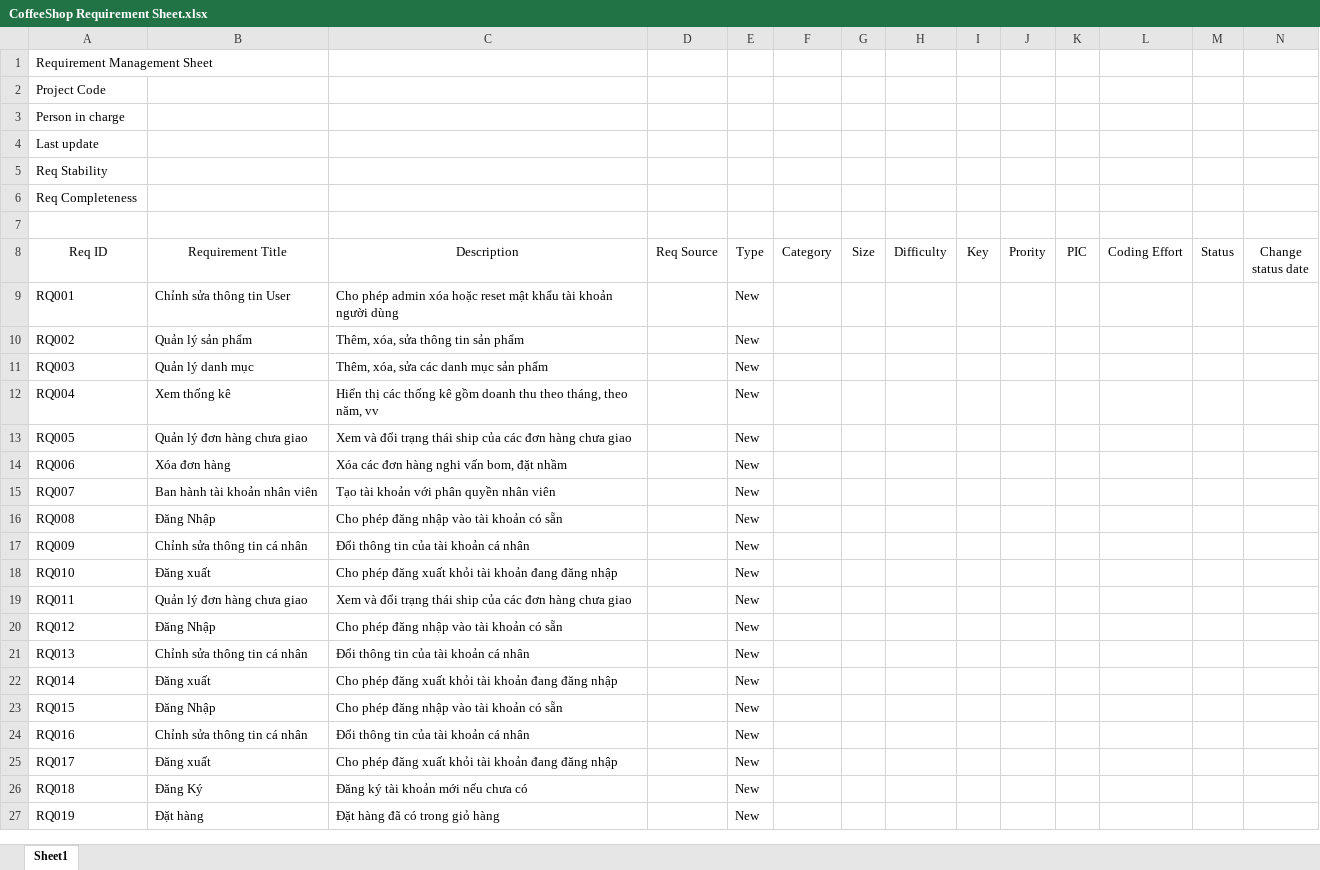
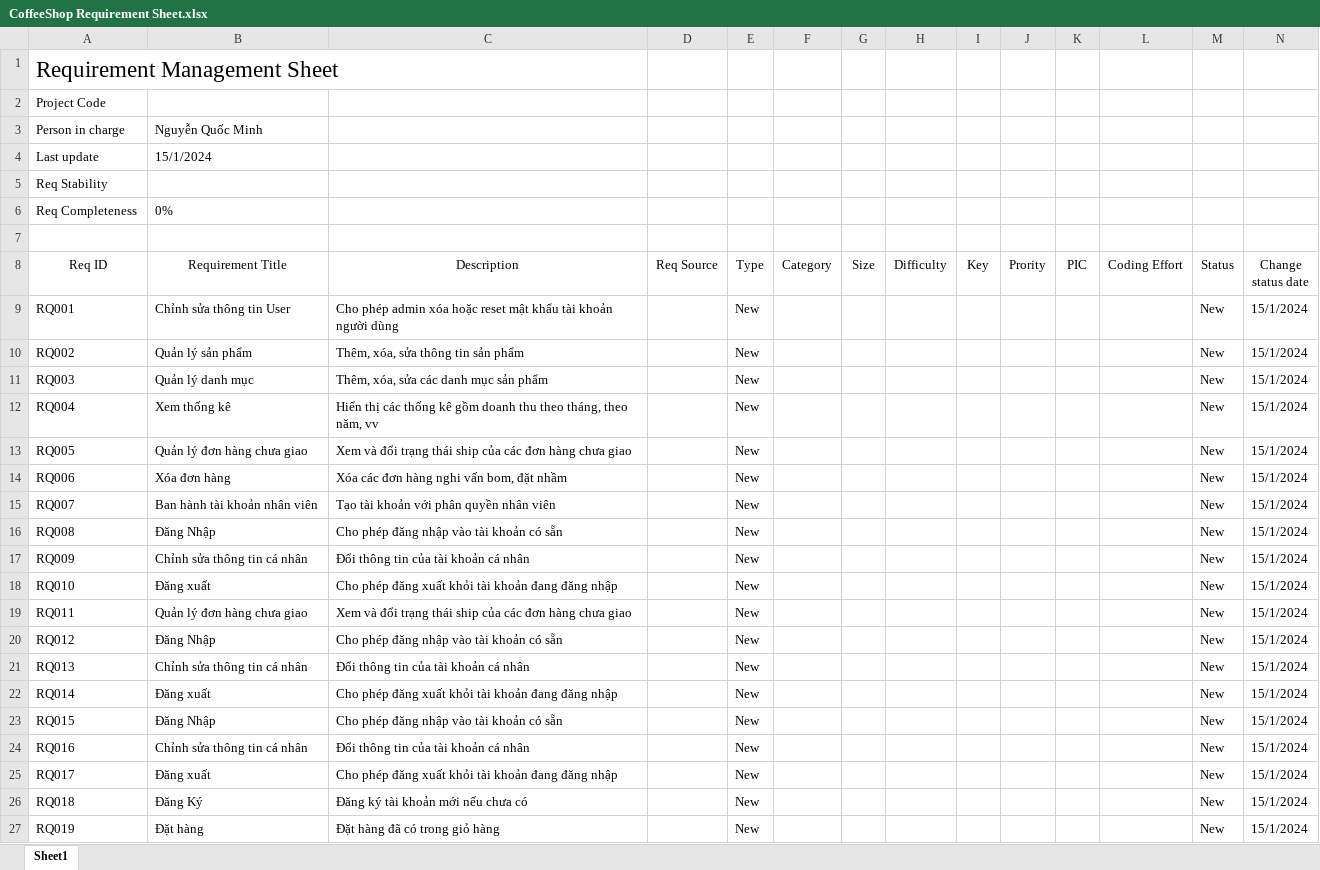
Before and after one commit to SilencedFrost/CoffeeShop, an Excel workbook: CoffeeShop Requirement Sheet.xlsx, sheet Sheet1, drawn as a sheet; only a part is shown; values as stored, in another font and other column widths than the file's, no borders; table styles not drawn; the diff covers the shown part only; the diff names each change by its address in the sheet, - before the commit and + after, or states it on an @@ line.

Commit message:
updated requirement sheet

```diff
--- a/CoffeeShop Requirement Sheet.xlsx (sheet Sheet1)
+++ b/CoffeeShop Requirement Sheet.xlsx (sheet Sheet1)
@@ A1 text size: larger @@
-B3 (Requirement Title): (empty)
+B3 (Requirement Title): Nguyễn Quốc Minh
-B4 (Requirement Title): (empty)
+B4 (Requirement Title): 15/1/2024
-B6 (Requirement Title): (empty)
+B6 (Requirement Title): 0%
-M9:M27 (Status): (empty)
+M9:M27 (Status): New
-N9:N27 (Change status date): (empty)
+N9:N27 (Change status date): 15/1/2024
```
Also changed, not shown: 10 edited cells elsewhere in this sheet.
